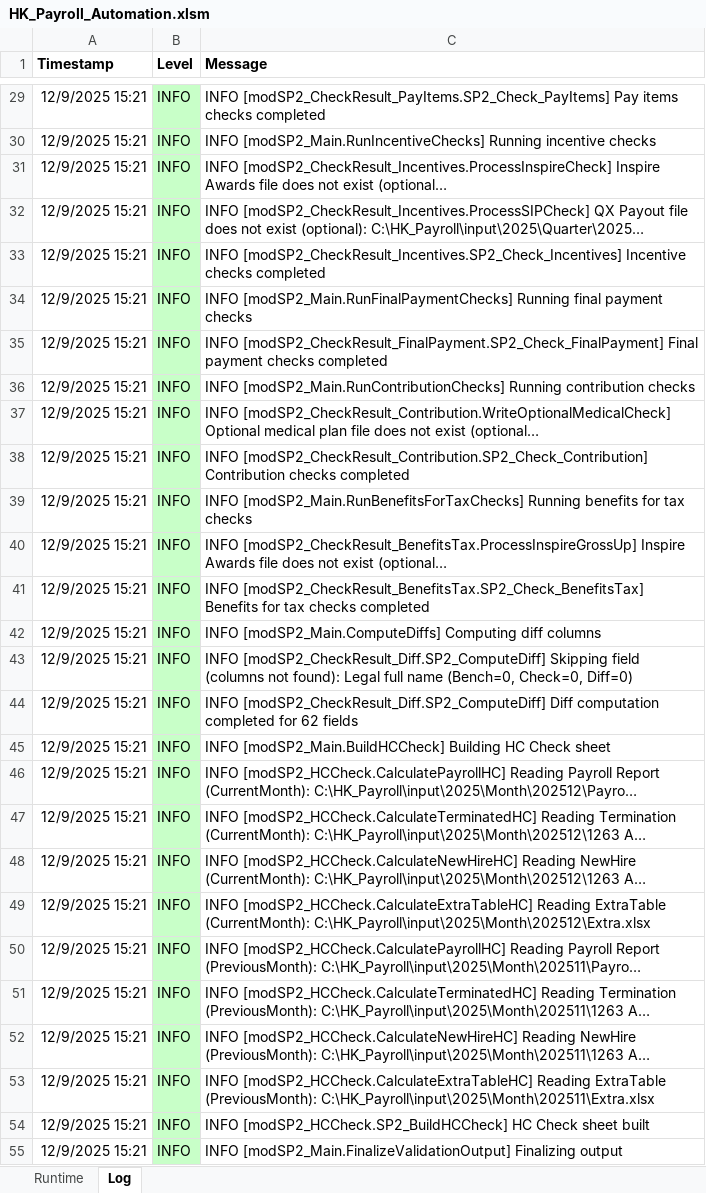
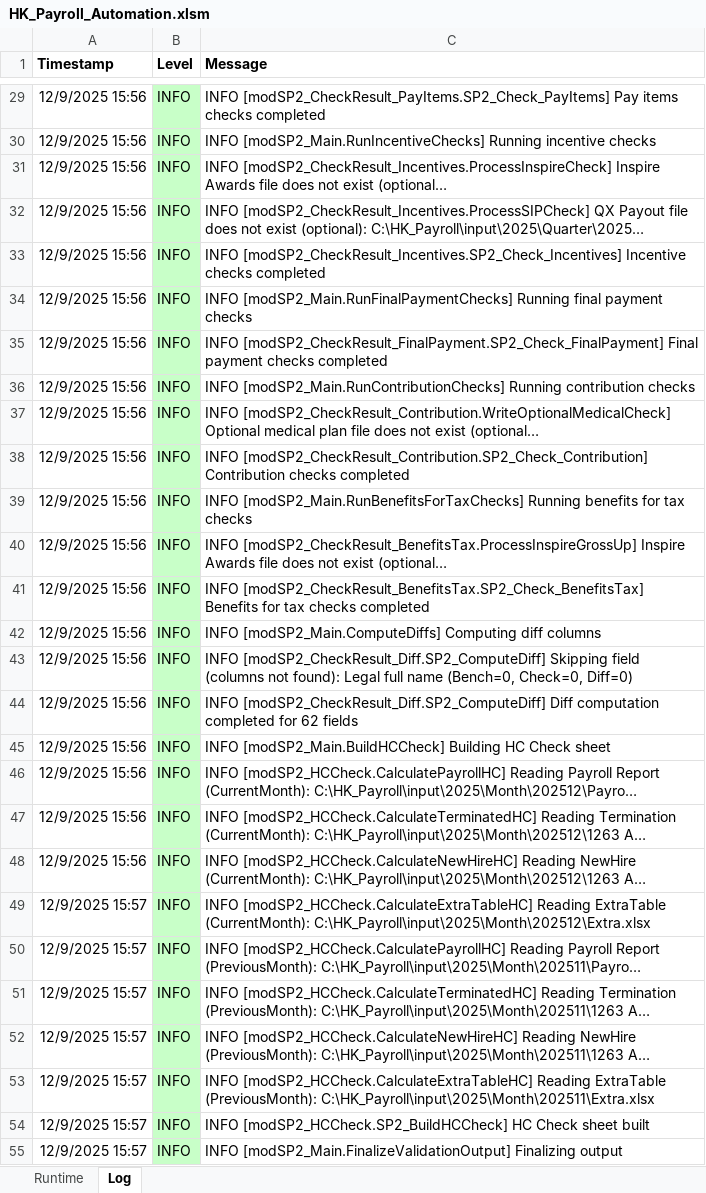
Before and after one commit to imaxwel/gzt-payroll-pad-vba-v2, an Excel workbook: code/HK_Payroll_Automation.xlsm, sheet Log, drawn as a sheet; only a part is shown, gaps mark what is left out; long unchanged cells end in …; values as stored, in another font and other column widths than the file's, no borders; the diff covers the shown part only; the diff names each change by its address in the sheet, - before the commit and + after, or states it on an @@ line.

```diff
--- a/code/HK_Payroll_Automation.xlsm (sheet Log)
+++ b/code/HK_Payroll_Automation.xlsm (sheet Log)
-A29:A48 (Timestamp): 12/9/2025 15:21
+A29:A48 (Timestamp): 12/9/2025 15:56
-A49:A55 (Timestamp): 12/9/2025 15:21
+A49:A55 (Timestamp): 12/9/2025 15:57
```
Also changed, not shown: 30 edited cells elsewhere in this sheet.
